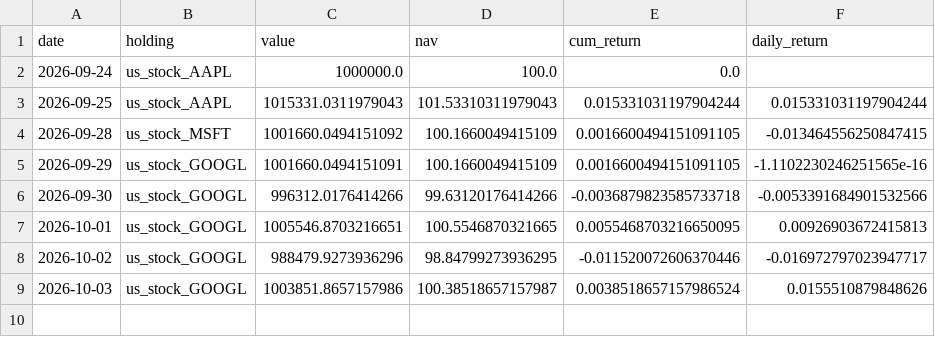
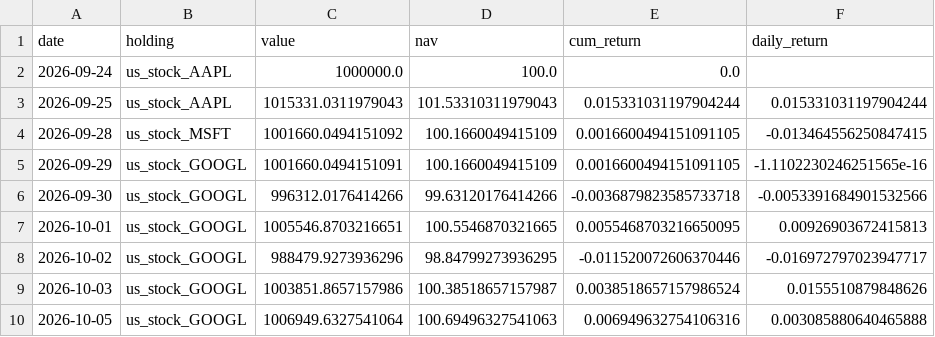
Before and after one commit to Bulin-wang/invest-dashboard, a CSV file: data/portfolios/investor47.csv, drawn as a sheet; the diff names each change by its address in the sheet, - before the commit and + after, or states it on an @@ line.

```diff
--- a/data/portfolios/investor47.csv
+++ b/data/portfolios/investor47.csv
+row 10: 2026-10-05 | us_stock_GOOGL | 1006949.6327541064 | 100.69496327541063 | 0.006949632754106316 | 0.003085880640465888
```
Also changed, not shown: data/portfolios/investor48.csv, data/portfolios/investor49.csv, 35 other files.
